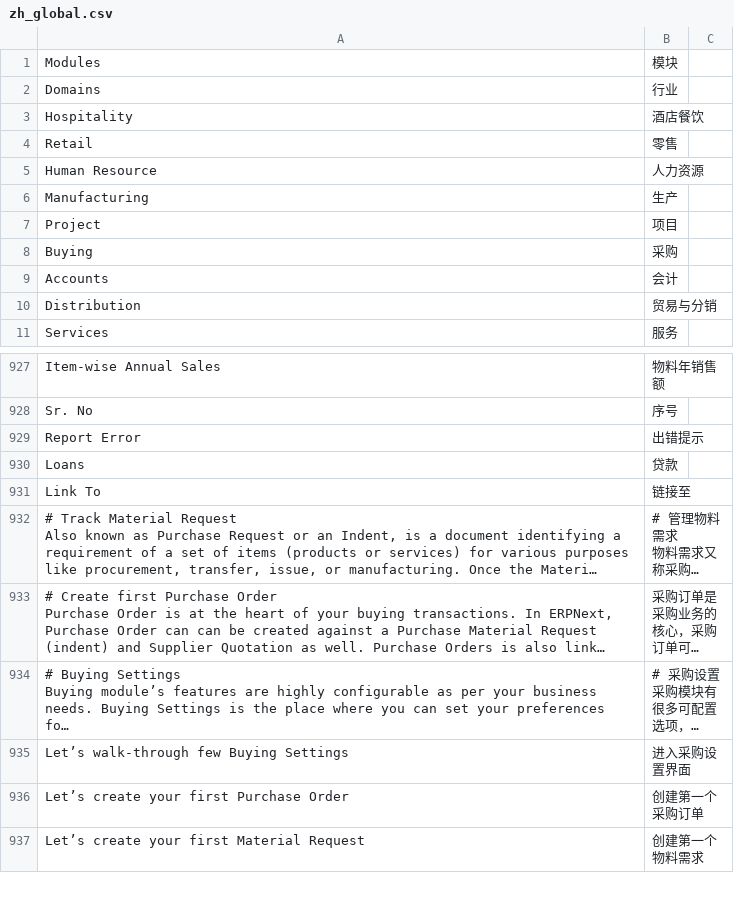
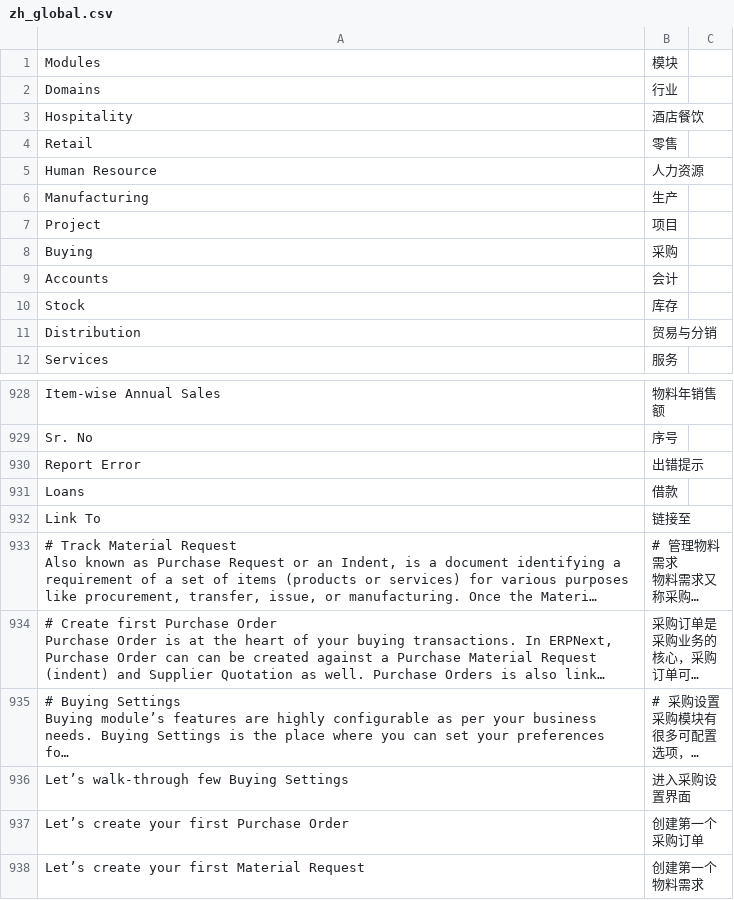
Before and after one commit to eanfs/erpnext_chinese, a CSV file: erpnext_chinese/translations/zh_global.csv, drawn as a sheet; only a part is shown, gaps mark what is left out; long unchanged cells end in ….

Commit message:
更改翻译：loan > 借款；stock > 库存。

```diff
--- a/erpnext_chinese/translations/zh_global.csv
+++ b/erpnext_chinese/translations/zh_global.csv
@@ -9,2 +9,3 @@ Buying,采购
 Accounts,会计
+Stock,库存
 Distribution,贸易与分销
@@ -1055,3 +1056,3 @@ Sr. No,序号
 Report Error,出错提示
-Loans,贷款
+Loans,借款
 Link To,链接至
```
Also changed, not shown: erpnext_chinese/translations/zh.csv.
